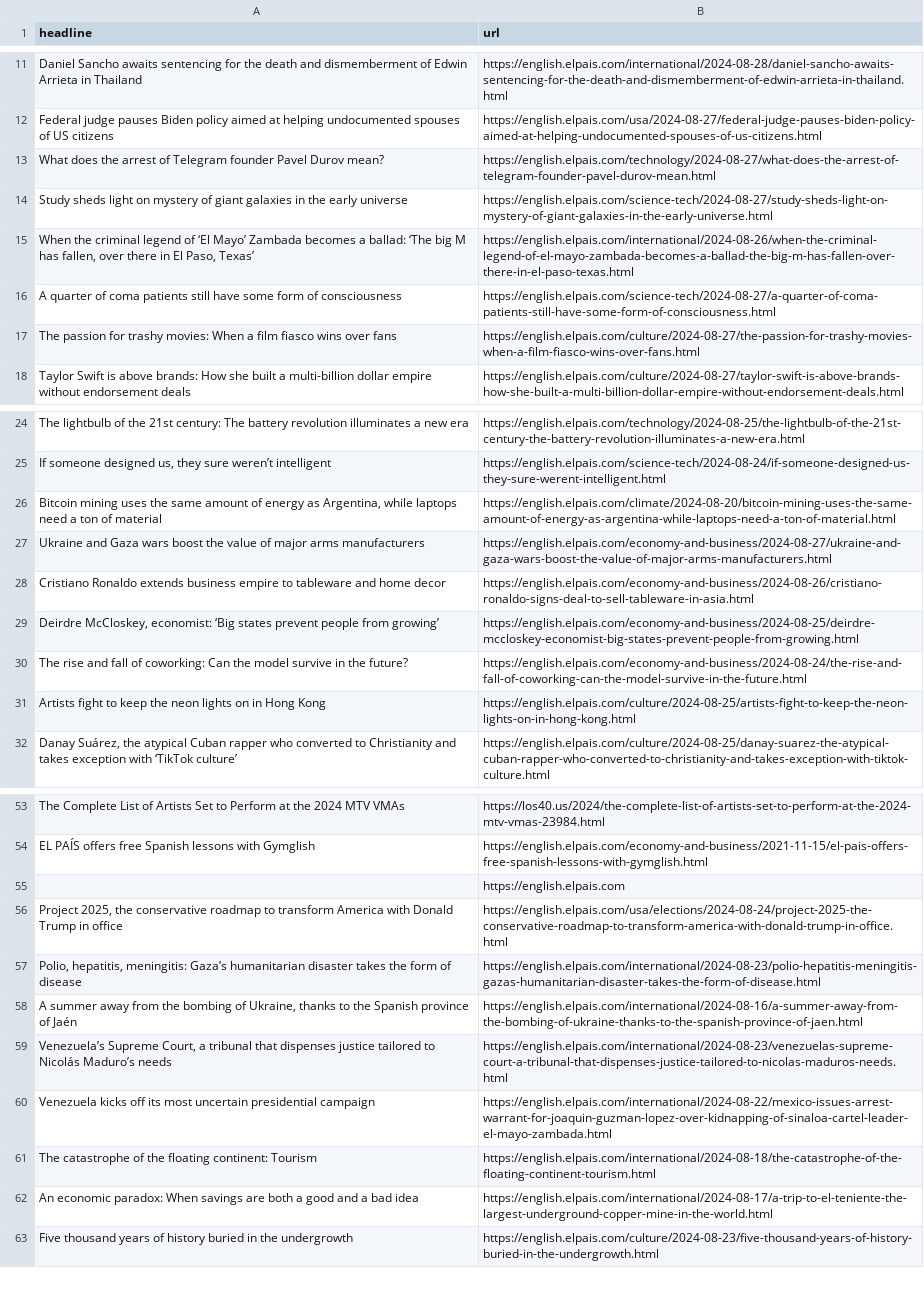
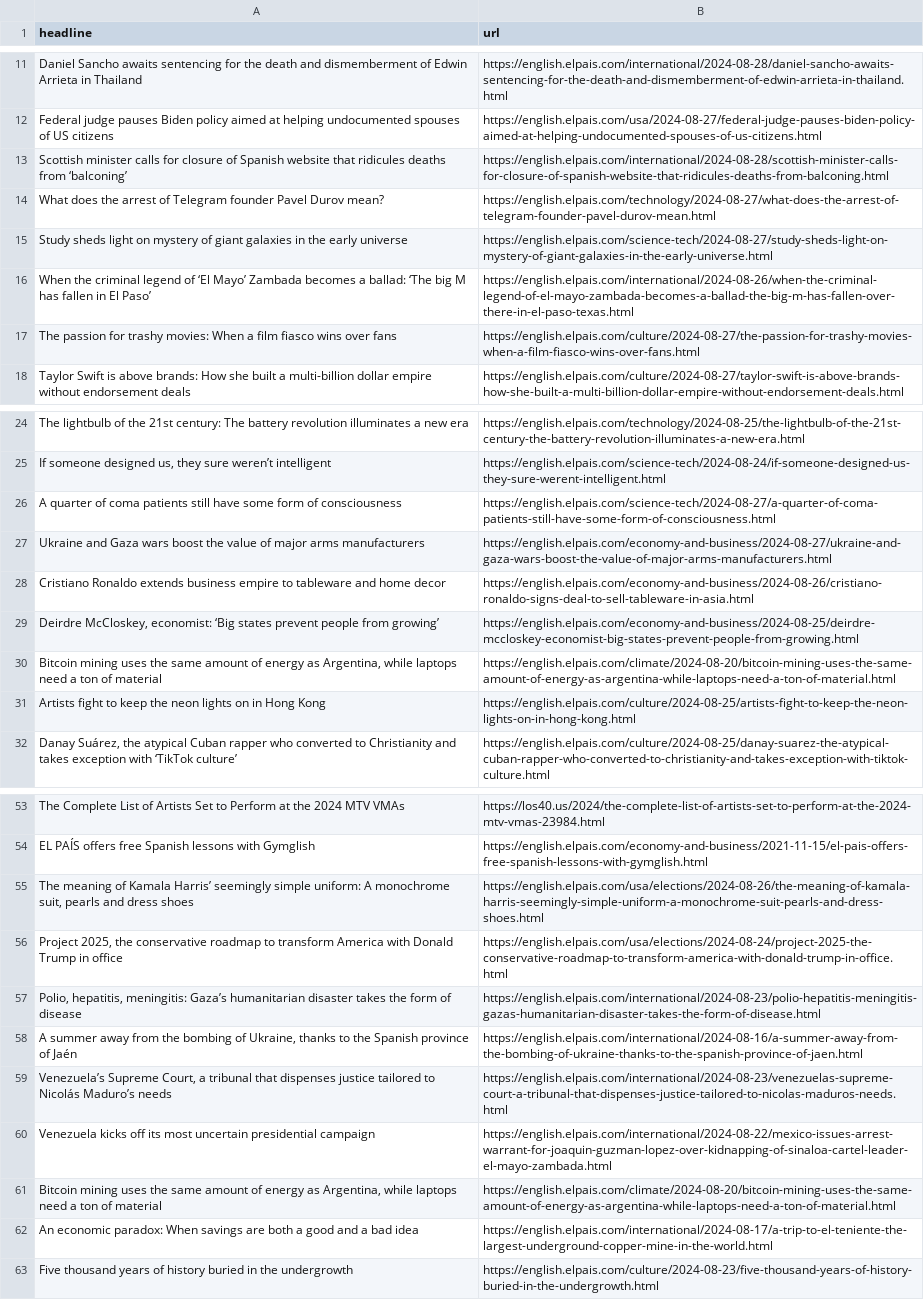
Before and after one commit to patvoe/lede-2024-auto-scraper, a CSV file: headlines.csv, drawn as a sheet; only a part is shown, gaps mark what is left out.

```diff
--- a/headlines.csv
+++ b/headlines.csv
@@ -12,6 +12,6 @@ Daniel Sancho awaits sentencing for the death and dismemberment of Edwin Arrieta
 Federal judge pauses Biden policy aimed at helping undocumented spouses of US citizens,https://english.elpais.com/usa/2024-08-27/federal-judge-pauses-biden-policy-aimed-at-helping-undocumented-spouses-of-us-citizens.html
+Scottish minister calls for closure of Spanish website that ridicules deaths from ‘balconing’,https://english.elpais.com/international/2024-08-28/scottish-minister-calls-for-closure-of-spanish-website-that-ridicules-deaths-from-balconing.html
 What does the arrest of Telegram founder Pavel Durov mean?,https://english.elpais.com/technology/2024-08-27/what-does-the-arrest-of-telegram-founder-pavel-durov-mean.html
 Study sheds light on mystery of giant galaxies in the early universe,https://english.elpais.com/science-tech/2024-08-27/study-sheds-light-on-mystery-of-giant-galaxies-in-the-early-universe.html
-"When the criminal legend of ‘El Mayo’ Zambada becomes a ballad: ‘The big M has fallen, over there in El Paso, Texas’",https://english.elpais.com/international/2024-08-26/when-the-criminal-legend-of-el-mayo-zambada-becomes-a-ballad-the-big-m-has-fallen-over-there-in-el-paso-texas.html
-A quarter of coma patients still have some form of consciousness,https://english.elpais.com/science-tech/2024-08-27/a-quarter-of-coma-patients-still-have-some-form-of-consciousness.html
+When the criminal legend of ‘El Mayo’ Zambada becomes a ballad: ‘The big M has fallen in El Paso’,https://english.elpais.com/international/2024-08-26/when-the-criminal-legend-of-el-mayo-zambada-becomes-a-ballad-the-big-m-has-fallen-over-there-in-el-paso-texas.html
 The passion for trashy movies: When a film fiasco wins over fans,https://english.elpais.com/culture/2024-08-27/the-passion-for-trashy-movies-when-a-film-fiasco-wins-over-fans.html
@@ -25,3 +25,3 @@ The lightbulb of the 21st century: The battery revolution illuminates a new era
 "If someone designed us, they sure weren’t intelligent  ",https://english.elpais.com/science-tech/2024-08-24/if-someone-designed-us-they-sure-werent-intelligent.html
-"Bitcoin mining uses the same amount of energy as Argentina, while laptops need a ton of material",https://english.elpais.com/climate/2024-08-20/bitcoin-mining-uses-the-same-amount-of-energy-as-argentina-while-laptops-need-a-ton-of-material.html
+A quarter of coma patients still have some form of consciousness,https://english.elpais.com/science-tech/2024-08-27/a-quarter-of-coma-patients-still-have-some-form-of-consciousness.html
 Ukraine and Gaza wars boost the value of major arms manufacturers,https://english.elpais.com/economy-and-business/2024-08-27/ukraine-and-gaza-wars-boost-the-value-of-major-arms-manufacturers.html
@@ -29,3 +29,3 @@ Cristiano Ronaldo extends business empire to tableware and home decor ,https://e
 "Deirdre McCloskey, economist: ‘Big states prevent people from growing’  ",https://english.elpais.com/economy-and-business/2024-08-25/deirdre-mccloskey-economist-big-states-prevent-people-from-growing.html
-The rise and fall of coworking: Can the model survive in the future?  ,https://english.elpais.com/economy-and-business/2024-08-24/the-rise-and-fall-of-coworking-can-the-model-survive-in-the-future.html
+"Bitcoin mining uses the same amount of energy as Argentina, while laptops need a ton of material",https://english.elpais.com/climate/2024-08-20/bitcoin-mining-uses-the-same-amount-of-energy-as-argentina-while-laptops-need-a-ton-of-material.html
 Artists fight to keep the neon lights on in Hong Kong ,https://english.elpais.com/culture/2024-08-25/artists-fight-to-keep-the-neon-lights-on-in-hong-kong.html
@@ -54,3 +54,3 @@ The Complete List of Artists Set to Perform at the 2024 MTV VMAs,https://los40.u
 EL PAÍS offers free Spanish lessons with Gymglish,https://english.elpais.com/economy-and-business/2021-11-15/el-pais-offers-free-spanish-lessons-with-gymglish.html
-,https://english.elpais.com
+"The meaning of Kamala Harris’ seemingly simple uniform: A monochrome suit, pearls and dress shoes",https://english.elpais.com/usa/elections/2024-08-26/the-meaning-of-kamala-harris-seemingly-simple-uniform-a-monochrome-suit-pearls-and-dress-shoes.html
 "Project 2025, the conservative roadmap to transform America with Donald Trump in office",https://english.elpais.com/usa/elections/2024-08-24/project-2025-the-conservative-roadmap-to-transform-america-with-donald-trump-in-office.html
@@ -60,3 +60,3 @@ EL PAÍS offers free Spanish lessons with Gymglish,https://english.elpais.com/ec
 Venezuela kicks off its most uncertain presidential campaign,https://english.elpais.com/international/2024-08-22/mexico-issues-arrest-warrant-for-joaquin-guzman-lopez-over-kidnapping-of-sinaloa-cartel-leader-el-mayo-zambada.html
-The catastrophe of the floating continent: Tourism  ,https://english.elpais.com/international/2024-08-18/the-catastrophe-of-the-floating-continent-tourism.html
+"Bitcoin mining uses the same amount of energy as Argentina, while laptops need a ton of material",https://english.elpais.com/climate/2024-08-20/bitcoin-mining-uses-the-same-amount-of-energy-as-argentina-while-laptops-need-a-ton-of-material.html
 An economic paradox: When savings are both a good and a bad idea,https://english.elpais.com/international/2024-08-17/a-trip-to-el-teniente-the-largest-underground-copper-mine-in-the-world.html
```
